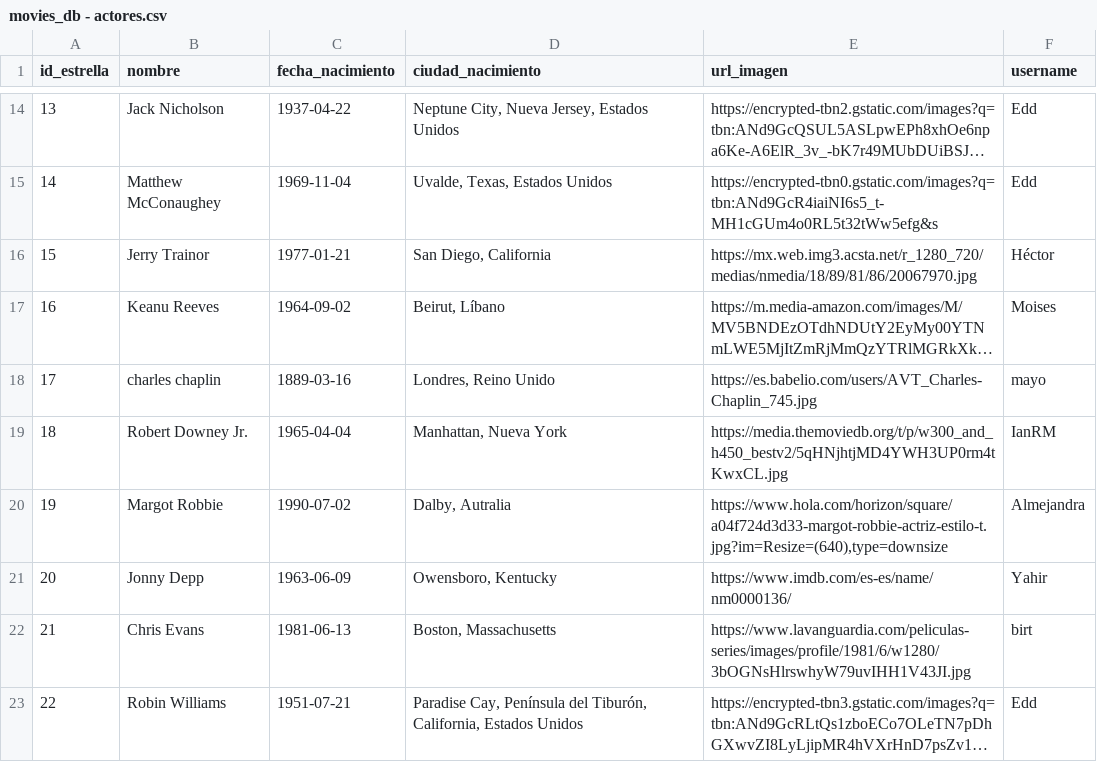
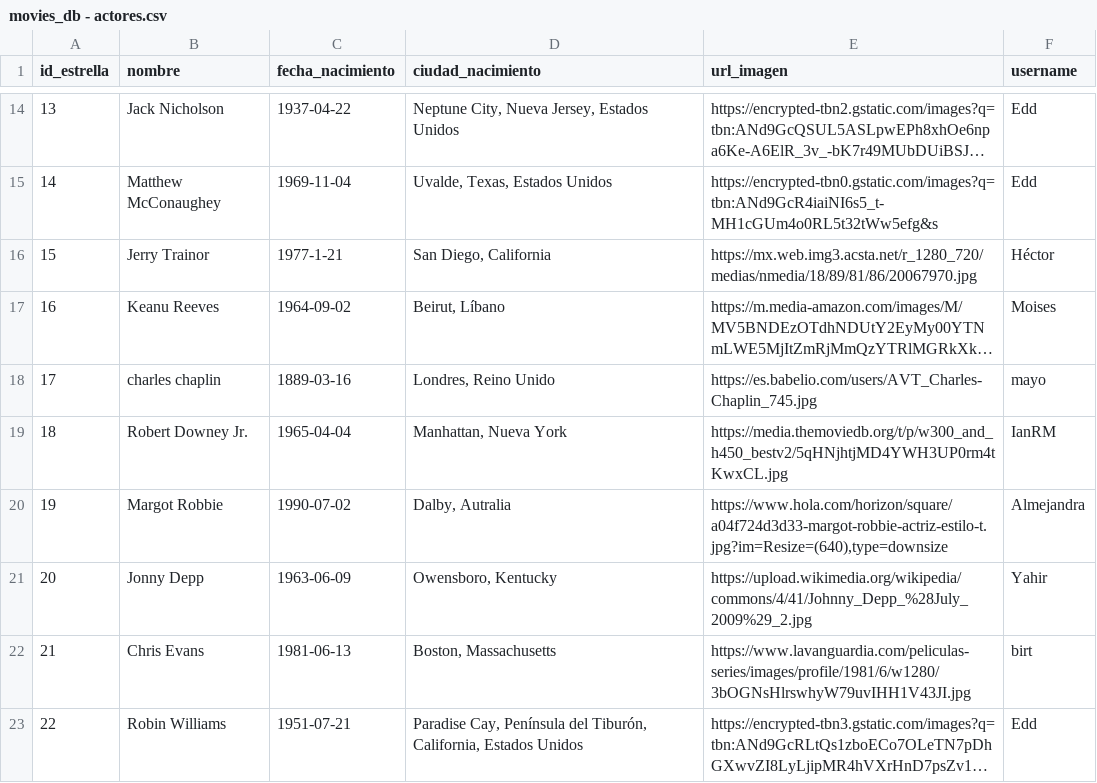
Before and after one commit to jesusyancarlo/curso_python, a CSV file: movieDatabase/datos/movies_db - actores.csv, drawn as a sheet; only a part is shown, gaps mark what is left out; long unchanged cells end in …; the diff covers the shown part only; the diff names each change by its address in the sheet, - before the commit and + after, or states it on an @@ line.

```diff
--- a/movieDatabase/datos/movies_db - actores.csv
+++ b/movieDatabase/datos/movies_db - actores.csv
-C16 (fecha_nacimiento): 1977-01-21
+C16 (fecha_nacimiento): 1977-1-21
-E21 (url_imagen): https://www.imdb.com/es-es/name/nm0000136/
+E21 (url_imagen): https://upload.wikimedia.org/wikipedia/commons/4/41/Johnny_Depp_%28July_2009%29_2.jpg
```
Also changed, not shown: 2 removed rows and 10 edited cells elsewhere in this file, 2 other files.
